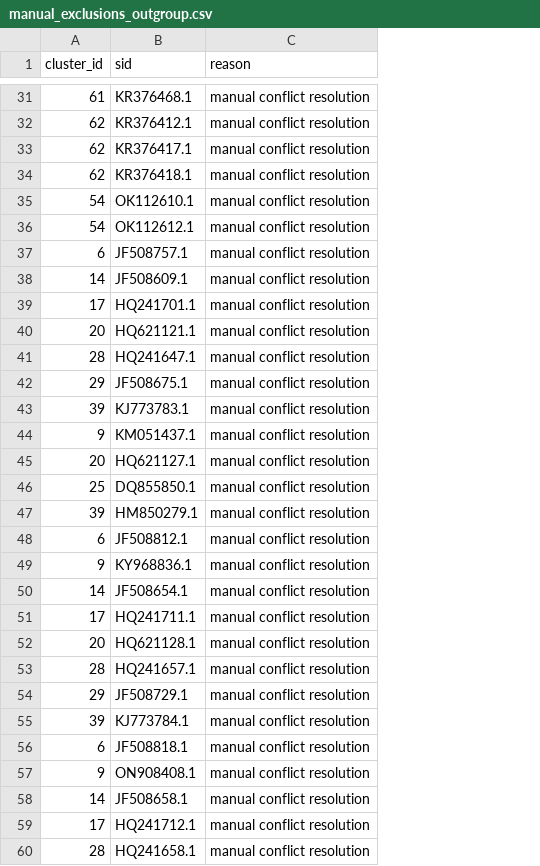
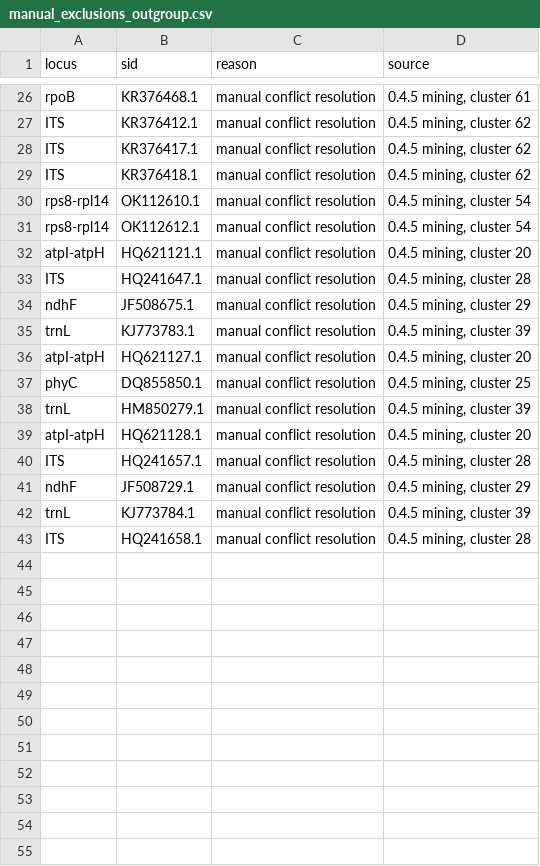
Before and after one commit to beeamerino/PhyloCactus, a CSV file: inst/extdata/manual_exclusions_outgroup.csv, drawn as a sheet; only a part is shown, gaps mark what is left out; removed rows and columns are numbered as before the commit, all else as after; the diff covers the shown part only; the diff names each change by its address in the sheet, - before the commit and + after, or states it on an @@ line.

Commit message:
Clusters selected by locus in both branches; manual exclusions keyed by locus and accession (Y1, X2)

```diff
--- a/inst/extdata/manual_exclusions_outgroup.csv
+++ b/inst/extdata/manual_exclusions_outgroup.csv
-column A (cluster_id), rows 31-36: 61 | 62 | 62 | 62 | 54 | 54; rows 40-43: 20 | 28 | 29 | 39; rows 45-47: 20 | 25 | 39; rows 52-55: 20 | 28 | 29 | 39; row 60: 28
+column A (locus), rows 26-43: rpoB | ITS | ITS | ITS | rps8-rpl14 | rps8-rpl14 | atpI-atpH | ITS | ndhF | trnL | atpI-atpH | phyC | trnL | atpI-atpH | ITS | ndhF | trnL | ITS
+column D (source), rows 26-43: 0.4.5 mining, cluster 61 | 0.4.5 mining, cluster 62 | 0.4.5 mining, cluster 62 | 0.4.5 mining, cluster 62 | 0.4.5 mining, cluster 54 | 0.4.5 mining, cluster 54 | 0.4.5 mining, cluster 20 | 0.4.5 mining, cluster 28 | 0.4.5 mining, cluster 29 | 0.4.5 mining, cluster 39 | 0.4.5 mining, cluster 20 | 0.4.5 mining, cluster 25 | 0.4.5 mining, cluster 39 | 0.4.5 mining, cluster 20 | 0.4.5 mining, cluster 28 | 0.4.5 mining, cluster 29 | 0.4.5 mining, cluster 39 | 0.4.5 mining, cluster 28
-row 37: 6 | JF508757.1 | manual conflict resolution
-row 38: 14 | JF508609.1 | manual conflict resolution
-row 39: 17 | HQ241701.1 | manual conflict resolution
-row 44: 9 | KM051437.1 | manual conflict resolution
-row 48: 6 | JF508812.1 | manual conflict resolution
-row 49: 9 | KY968836.1 | manual conflict resolution
-row 50: 14 | JF508654.1 | manual conflict resolution
-row 51: 17 | HQ241711.1 | manual conflict resolution
-row 56: 6 | JF508818.1 | manual conflict resolution
-row 57: 9 | ON908408.1 | manual conflict resolution
-row 58: 14 | JF508658.1 | manual conflict resolution
-row 59: 17 | HQ241712.1 | manual conflict resolution
```
Also changed, not shown: 5 removed rows elsewhere in this file, inst/extdata/manual_exclusions_ingroup.csv, 4 other files.
